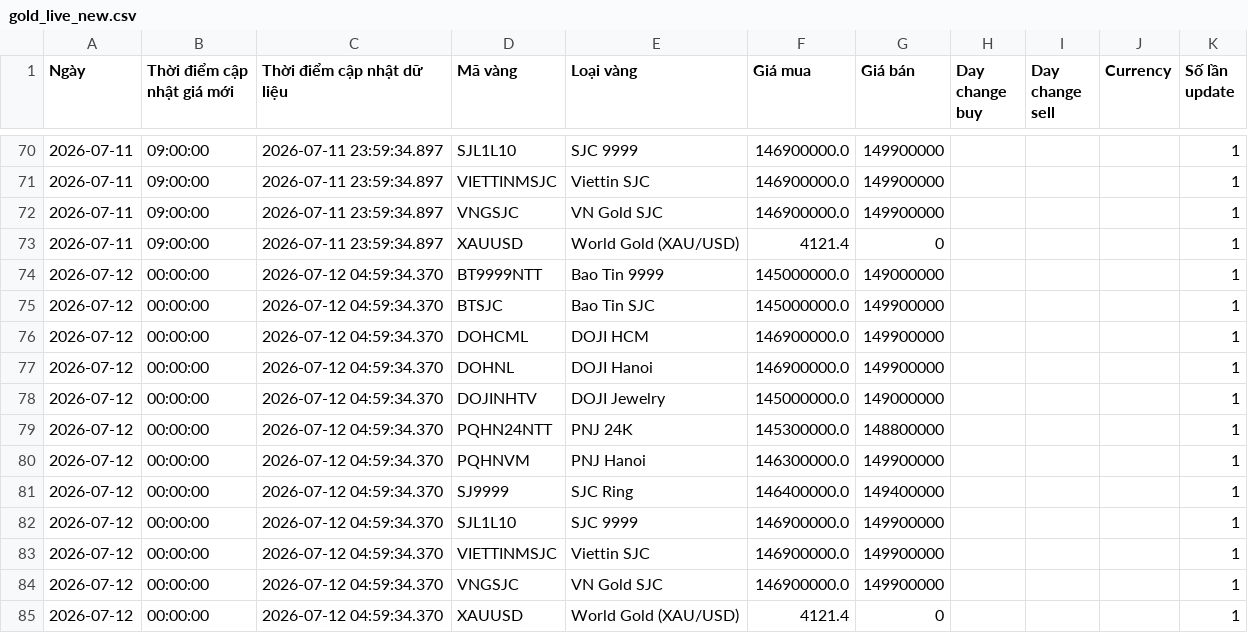
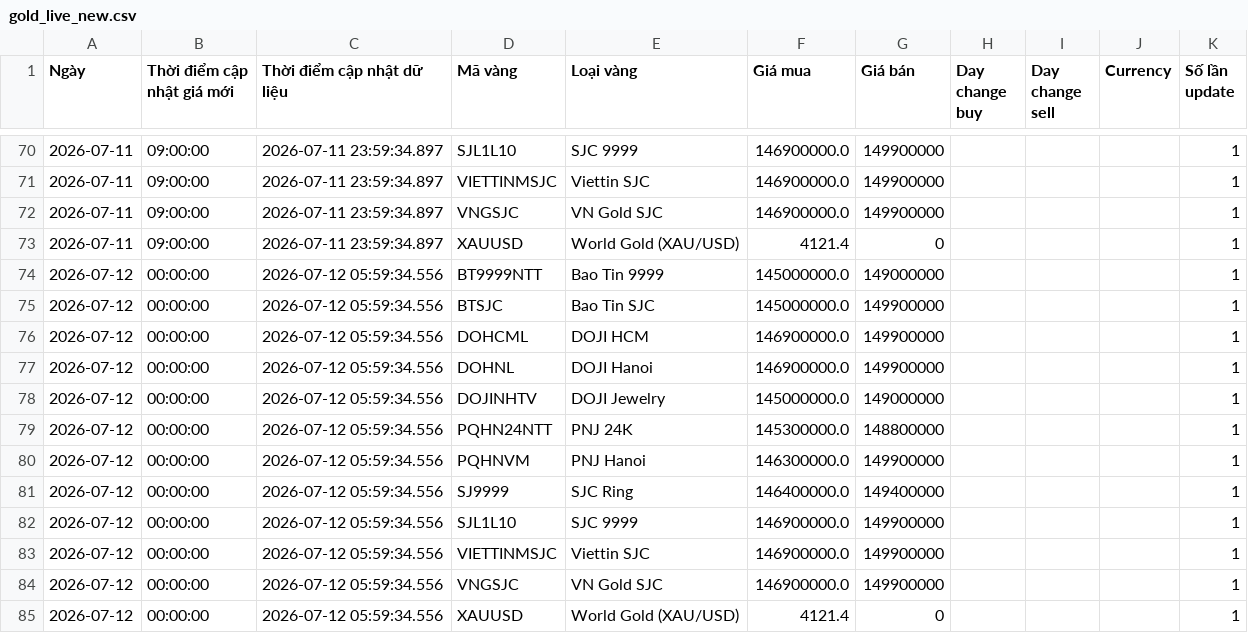
Before and after one commit to Tphong27/gold-data, a CSV file: data/gold_live_new.csv, drawn as a sheet; only a part is shown, gaps mark what is left out.

```diff
--- a/data/gold_live_new.csv
+++ b/data/gold_live_new.csv
@@ -73,13 +73,13 @@
 2026-07-11,09:00:00,2026-07-11 23:59:34.897,XAUUSD,World Gold (XAU/USD),4121.4,0,,,,1
-2026-07-12,00:00:00,2026-07-12 04:59:34.370,BT9999NTT,Bao Tin 9999,145000000.0,149000000,,,,1
-2026-07-12,00:00:00,2026-07-12 04:59:34.370,BTSJC,Bao Tin SJC,145000000.0,149900000,,,,1
-2026-07-12,00:00:00,2026-07-12 04:59:34.370,DOHCML,DOJI HCM,146900000.0,149900000,,,,1
-2026-07-12,00:00:00,2026-07-12 04:59:34.370,DOHNL,DOJI Hanoi,146900000.0,149900000,,,,1
-2026-07-12,00:00:00,2026-07-12 04:59:34.370,DOJINHTV,DOJI Jewelry,145000000.0,149000000,,,,1
-2026-07-12,00:00:00,2026-07-12 04:59:34.370,PQHN24NTT,PNJ 24K,145300000.0,148800000,,,,1
-2026-07-12,00:00:00,2026-07-12 04:59:34.370,PQHNVM,PNJ Hanoi,146300000.0,149900000,,,,1
-2026-07-12,00:00:00,2026-07-12 04:59:34.370,SJ9999,SJC Ring,146400000.0,149400000,,,,1
-2026-07-12,00:00:00,2026-07-12 04:59:34.370,SJL1L10,SJC 9999,146900000.0,149900000,,,,1
-2026-07-12,00:00:00,2026-07-12 04:59:34.370,VIETTINMSJC,Viettin SJC,146900000.0,149900000,,,,1
-2026-07-12,00:00:00,2026-07-12 04:59:34.370,VNGSJC,VN Gold SJC,146900000.0,149900000,,,,1
-2026-07-12,00:00:00,2026-07-12 04:59:34.370,XAUUSD,World Gold (XAU/USD),4121.4,0,,,,1
+2026-07-12,00:00:00,2026-07-12 05:59:34.556,BT9999NTT,Bao Tin 9999,145000000.0,149000000,,,,1
+2026-07-12,00:00:00,2026-07-12 05:59:34.556,BTSJC,Bao Tin SJC,145000000.0,149900000,,,,1
+2026-07-12,00:00:00,2026-07-12 05:59:34.556,DOHCML,DOJI HCM,146900000.0,149900000,,,,1
+2026-07-12,00:00:00,2026-07-12 05:59:34.556,DOHNL,DOJI Hanoi,146900000.0,149900000,,,,1
+2026-07-12,00:00:00,2026-07-12 05:59:34.556,DOJINHTV,DOJI Jewelry,145000000.0,149000000,,,,1
+2026-07-12,00:00:00,2026-07-12 05:59:34.556,PQHN24NTT,PNJ 24K,145300000.0,148800000,,,,1
+2026-07-12,00:00:00,2026-07-12 05:59:34.556,PQHNVM,PNJ Hanoi,146300000.0,149900000,,,,1
+2026-07-12,00:00:00,2026-07-12 05:59:34.556,SJ9999,SJC Ring,146400000.0,149400000,,,,1
+2026-07-12,00:00:00,2026-07-12 05:59:34.556,SJL1L10,SJC 9999,146900000.0,149900000,,,,1
+2026-07-12,00:00:00,2026-07-12 05:59:34.556,VIETTINMSJC,Viettin SJC,146900000.0,149900000,,,,1
+2026-07-12,00:00:00,2026-07-12 05:59:34.556,VNGSJC,VN Gold SJC,146900000.0,149900000,,,,1
+2026-07-12,00:00:00,2026-07-12 05:59:34.556,XAUUSD,World Gold (XAU/USD),4121.4,0,,,,1
```
Also changed, not shown: 2 other files.
